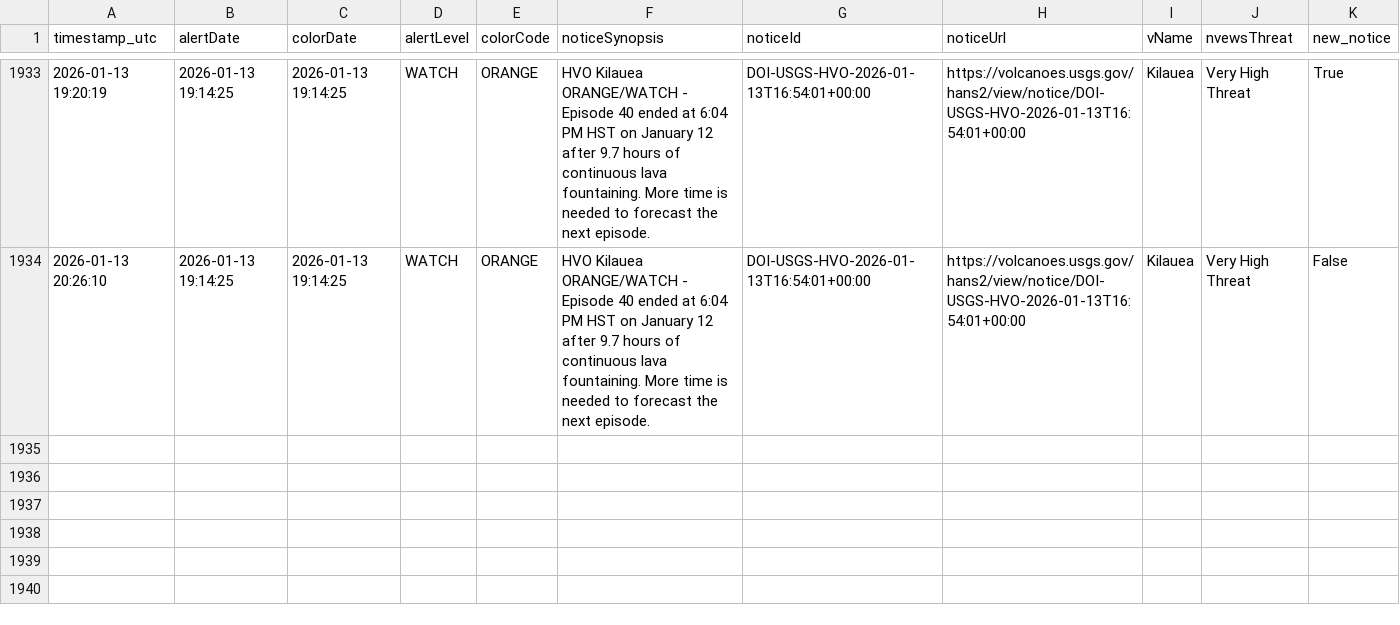
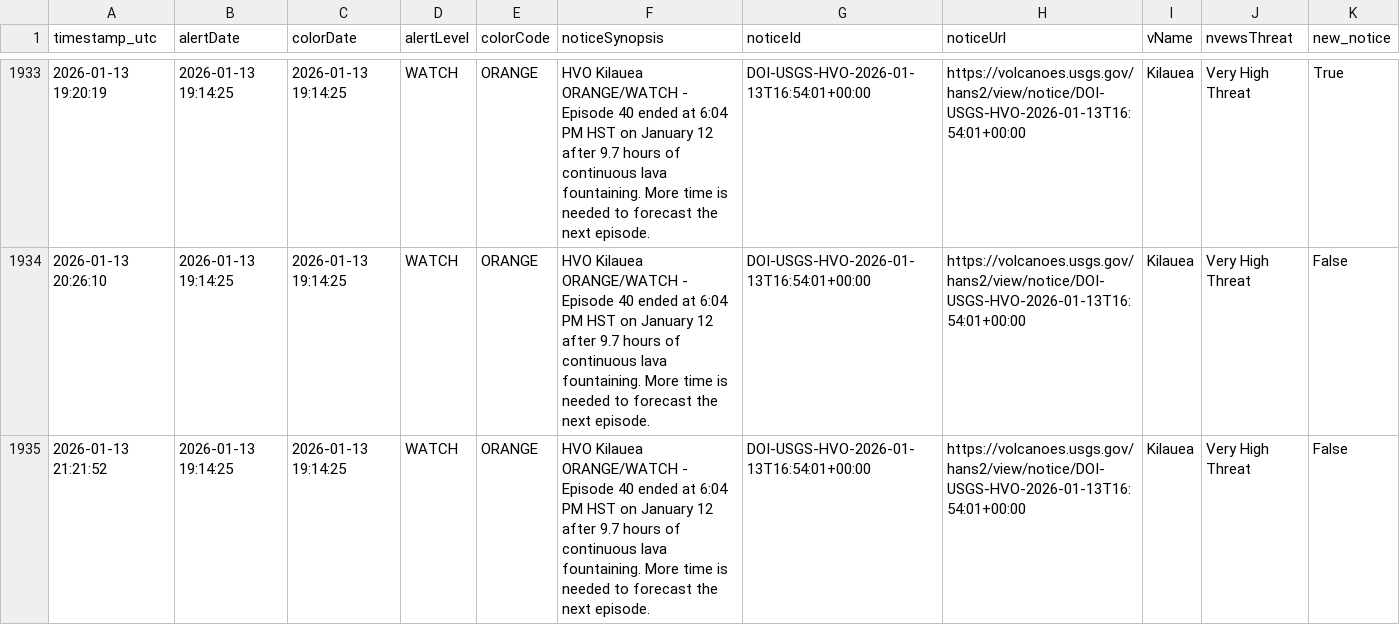
Before and after one commit to boncz/hawaii-airquality-forecasting, a CSV file: data/raw/hvo/hvo_status.csv, drawn as a sheet; only a part is shown, gaps mark what is left out; the diff names each change by its address in the sheet, - before the commit and + after, or states it on an @@ line.

```diff
--- a/data/raw/hvo/hvo_status.csv
+++ b/data/raw/hvo/hvo_status.csv
+row 1935: 2026-01-13 21:21:52 | 2026-01-13 19:14:25 | 2026-01-13 19:14:25 | WATCH | ORANGE | HVO Kilauea ORANGE/WATCH - Episode 40 ended at 6:04 PM HST on January 12 after 9.7 hours of continuous lava fountaining. More time is needed to forecast the next episode. | DOI-USGS-HVO-2026-01-13T16:54:01+00:00 | https://volcanoes.usgs.gov/hans2/view/notice/DOI-USGS-HVO-2026-01-13T16:54:01+00:00 | Kilauea | Very High Threat | False
```
